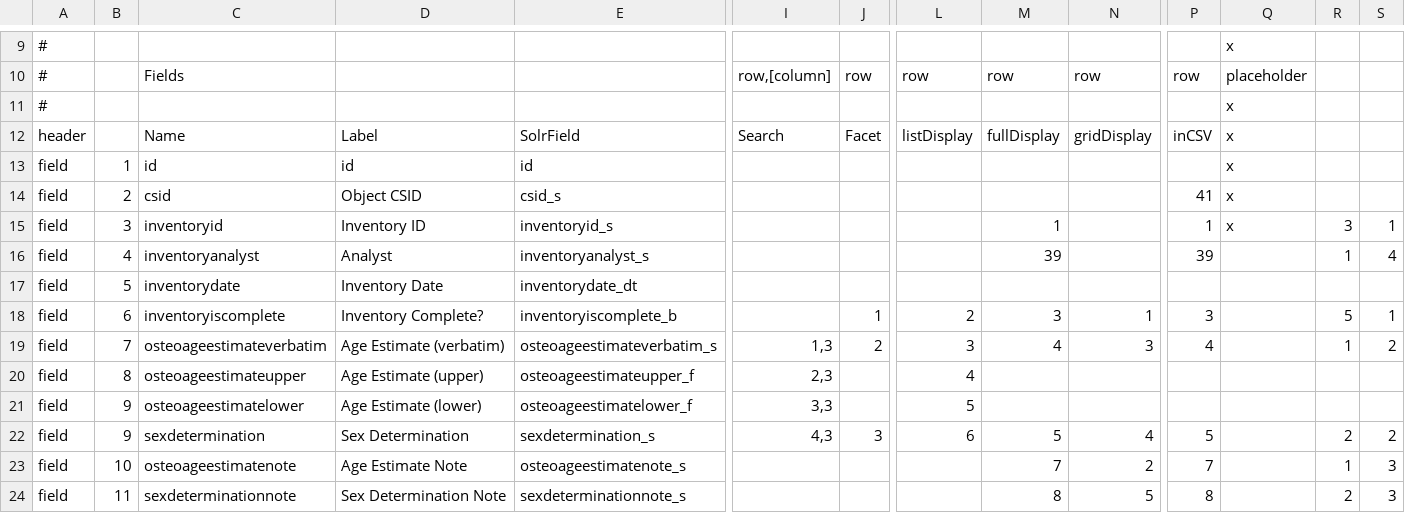
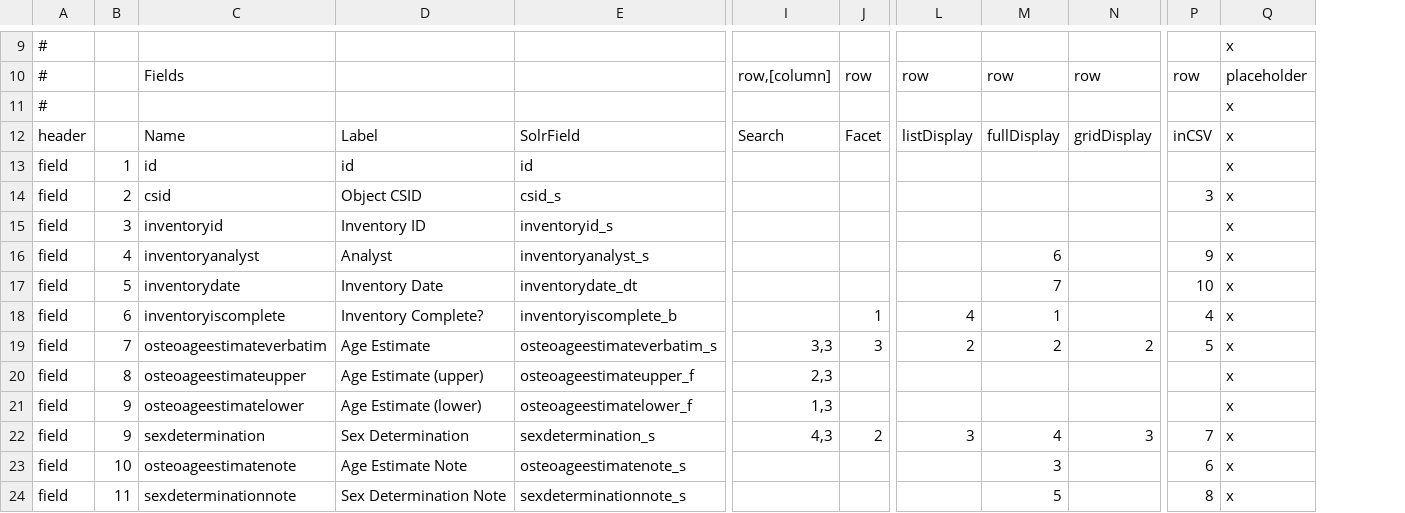
Before and after one commit to cspace-deployment/django_example_config, a CSV file: pahma/pahma_osteology_parms.csv, drawn as a sheet; only a part is shown, gaps mark what is left out; the diff covers the shown part only; the diff names each change by its address in the sheet, - before the commit and + after, or states it on an @@ line.

Commit message:
PAHMA-1438: osteology portal field definitions

```diff
--- a/pahma/pahma_osteology_parms.csv
+++ b/pahma/pahma_osteology_parms.csv
-column R, rows 15-24: 3 | 1 |  | 5 | 1 |  |  | 2 | 1 | 2
-column S, rows 15-24: 1 | 4 |  | 1 | 2 |  |  | 2 | 3 | 3
-P14: 41
+P14: 3
-M15: 1
+M15: (empty)
-P15: 1
+P15: (empty)
-M16: 39
+M16: 6
-P16: 39
+P16: 9
-Q16:Q24: (empty)
+Q16:Q24: x
-M17: (empty)
+M17: 7
-P17: (empty)
+P17: 10
-L18: 2
+L18: 4
-M18: 3
+M18: 1
-N18: 1
+N18: (empty)
-P18: 3
+P18: 4
-D19: Age Estimate (verbatim)
+D19: Age Estimate
-I19: 1,3
+I19: 3,3
-J19: 2
+J19: 3
-L19: 3
+L19: 2
-M19: 4
+M19: 2
-N19: 3
+N19: 2
-P19: 4
+P19: 5
-L20: 4
+L20: (empty)
-I21: 3,3
+I21: 1,3
-L21: 5
+L21: (empty)
-J22: 3
+J22: 2
-L22: 6
+L22: 3
-M22: 5
+M22: 4
-N22: 4
+N22: 3
-P22: 5
+P22: 7
-M23: 7
+M23: 3
-N23: 2
+N23: (empty)
-P23: 7
+P23: 6
-M24: 8
+M24: 5
-N24: 5
+N24: (empty)
```
Also changed, not shown: 124 edited cells elsewhere in this file.
